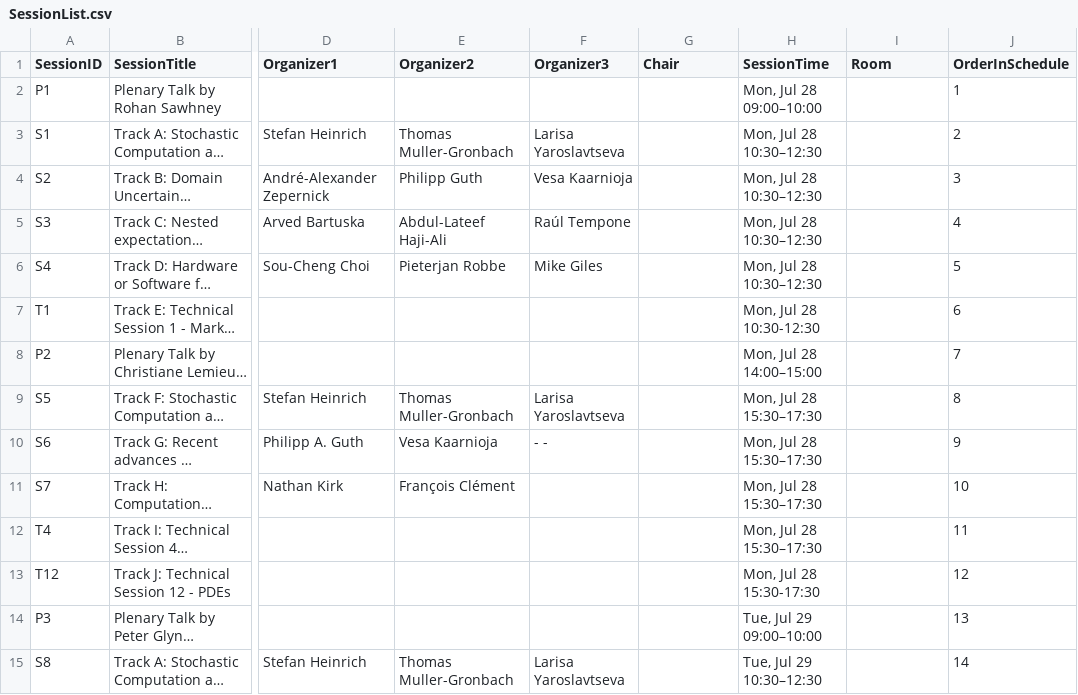
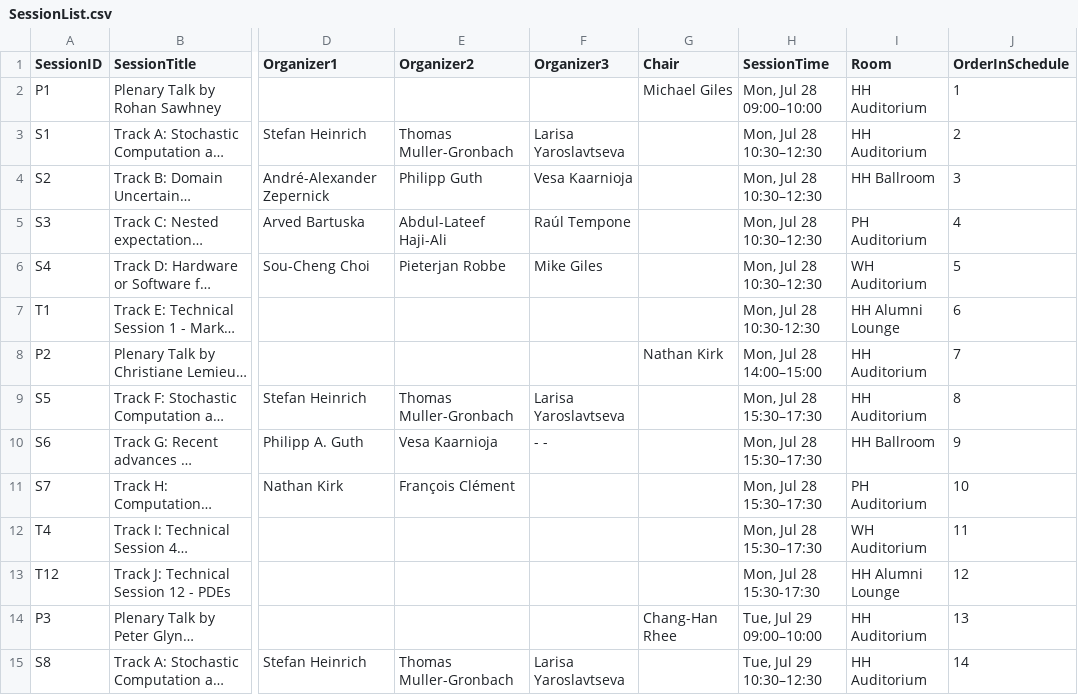
Before and after one commit to fjhickernell/MCM-2025-Program, a CSV file: preprocess/out/SessionList.csv, drawn as a sheet; only a part is shown, gaps mark what is left out; long unchanged cells end in …; the diff covers the shown part only; the diff names each change by its address in the sheet, - before the commit and + after, or states it on an @@ line.

```diff
--- a/preprocess/out/SessionList.csv
+++ b/preprocess/out/SessionList.csv
-G2 (Chair): (empty)
+G2 (Chair): Michael Giles
-I2:I3 (Room): (empty)
+I2:I3 (Room): HH Auditorium
-I4 (Room): (empty)
+I4 (Room): HH Ballroom
-I5 (Room): (empty)
+I5 (Room): PH Auditorium
-I6 (Room): (empty)
+I6 (Room): WH Auditorium
-I7 (Room): (empty)
+I7 (Room): HH Alumni Lounge
-G8 (Chair): (empty)
+G8 (Chair): Nathan Kirk
-I8:I9 (Room): (empty)
+I8:I9 (Room): HH Auditorium
-I10 (Room): (empty)
+I10 (Room): HH Ballroom
-I11 (Room): (empty)
+I11 (Room): PH Auditorium
-I12 (Room): (empty)
+I12 (Room): WH Auditorium
-I13 (Room): (empty)
+I13 (Room): HH Alumni Lounge
-G14 (Chair): (empty)
+G14 (Chair): Chang-Han Rhee
-I14:I15 (Room): (empty)
+I14:I15 (Room): HH Auditorium
```
Also changed, not shown: 44 edited cells elsewhere in this file, preprocess/interim/day1_joined.csv, preprocess/interim/schedule_day1.csv, 9 other files.
